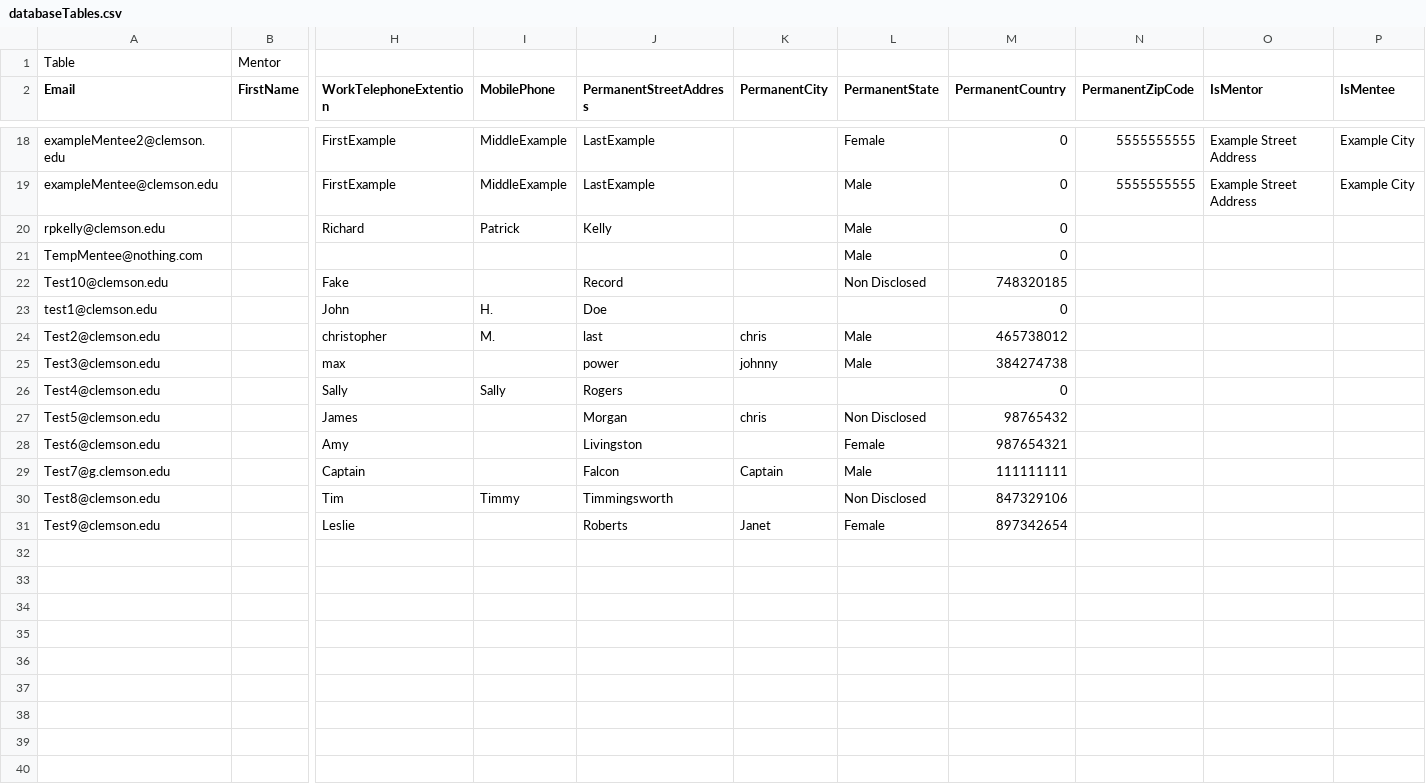
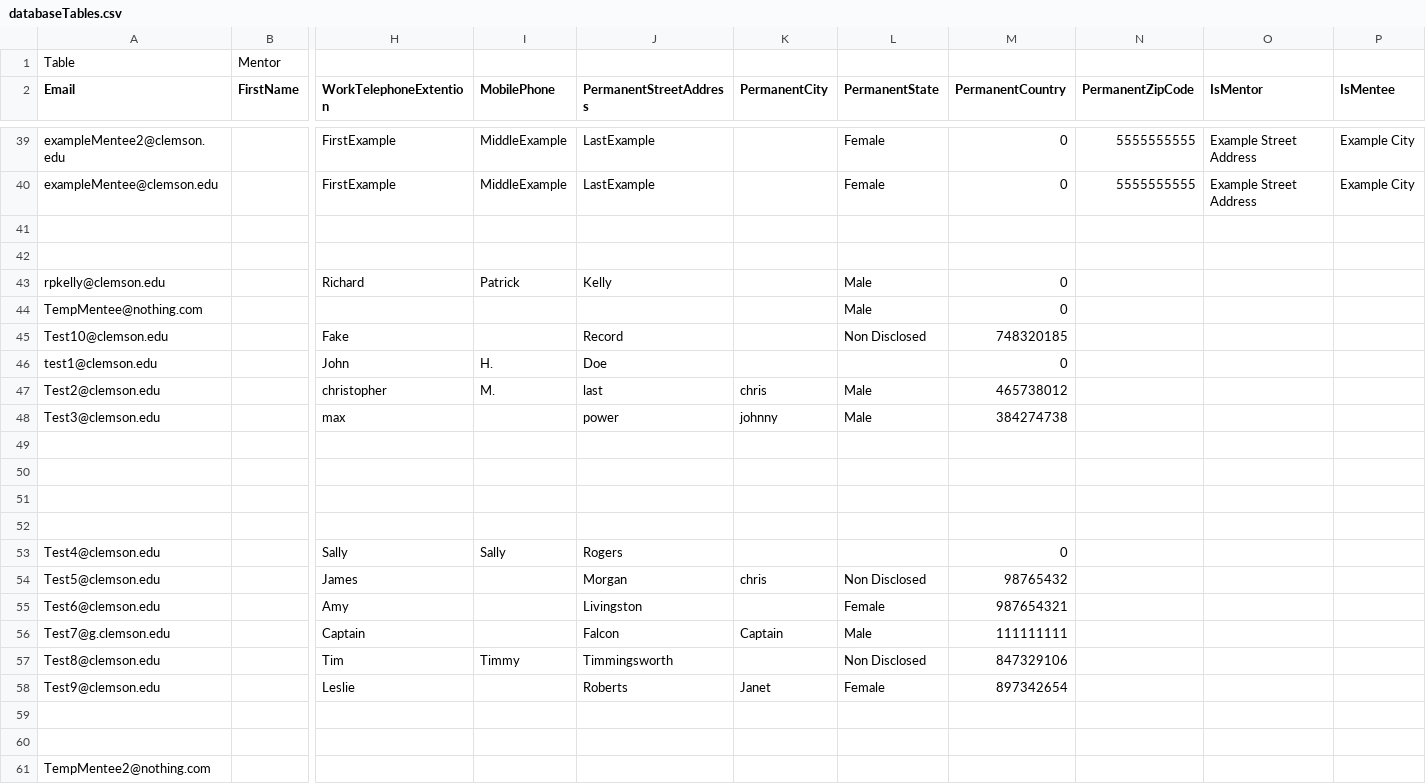
Before and after one commit to ZaneRice/CBBS-Database, a CSV file: Database/ExportDatabase/databaseTables.csv, drawn as a sheet; only a part is shown, gaps mark what is left out; addresses are those after the commit; rows hold the shown columns only; the diff covers the shown part only; the diff names each change by its address in the sheet, - before the commit and + after, or states it on an @@ line.

```diff
--- a/Database/ExportDatabase/databaseTables.csv
+++ b/Database/ExportDatabase/databaseTables.csv
-L40 (PermanentState): Male
+L40 (PermanentState): Female
+row 41: (empty)
+row 42: (empty)
+row 49: (empty)
+row 50: (empty)
+row 51: (empty)
+row 52: (empty)
+row 59: (empty)
+row 60: (empty)
+row 61: TempMentee2@nothing.com
```
Also changed, not shown: 21 added rows elsewhere in this file, 2 other files.
